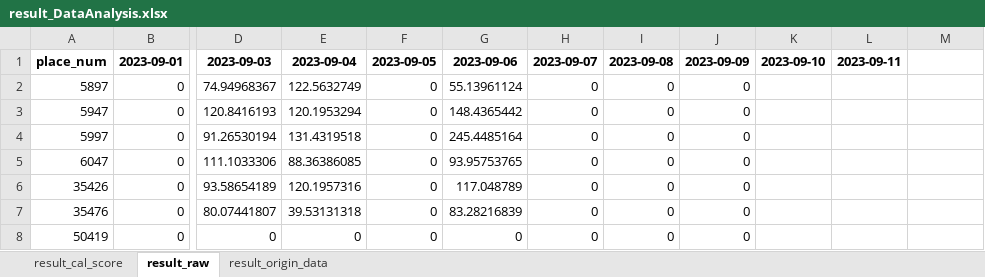
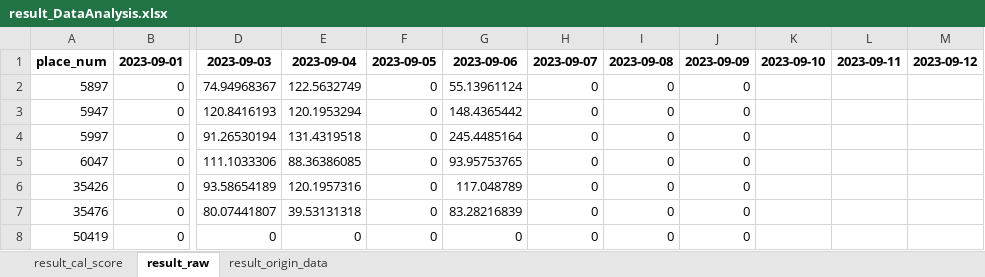
Before and after one commit to hikergoo/hikergoo.github.io, an Excel workbook: assets/data/result_DataAnalysis.xlsx, sheet result_raw, drawn as a sheet; only a part is shown, gaps mark what is left out; values as stored, in another font and other column widths than the file's, no borders; the diff names each change by its address in the sheet, - before the commit and + after, or states it on an @@ line.

```diff
--- a/assets/data/result_DataAnalysis.xlsx (sheet result_raw)
+++ b/assets/data/result_DataAnalysis.xlsx (sheet result_raw)
-M1: (empty)
+M1: 2023-09-12
```
Also changed, not shown: sheet result_origin_data, sheet result_cal_score, 1 other file.
